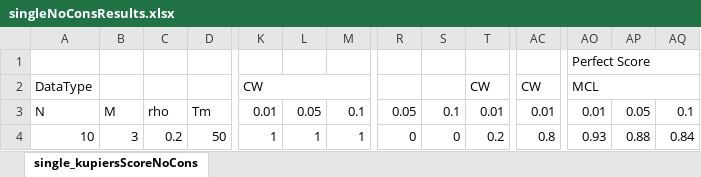
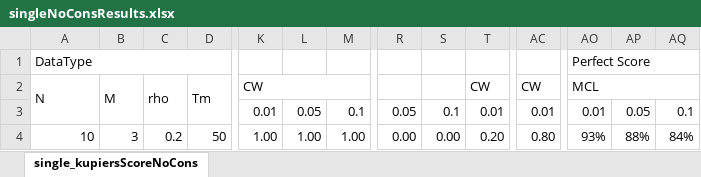
Before and after one commit to fuadcan/MCCorradoExt, an Excel workbook: Results/singleNoConsResults.xlsx, sheet single_kupiersScoreNoCons, drawn as a sheet; only a part is shown, gaps mark what is left out; values as stored, in another font and other column widths than the file's, no cell formats; the diff covers the shown part only; the diff names each change by its address in the sheet, - before the commit and + after, or states it on an @@ line.

```diff
--- a/Results/singleNoConsResults.xlsx (sheet single_kupiersScoreNoCons)
+++ b/Results/singleNoConsResults.xlsx (sheet single_kupiersScoreNoCons)
-A1: (empty)
+A1: DataType
+A1:D1 merged
-A2: DataType
+A2: N
+A2:A3 merged
-B2: (empty)
+B2: M
+B2:B3 merged
-C2: (empty)
+C2: rho
+C2:C3 merged
-D2: (empty)
+D2: Tm
+D2:D3 merged
-A3: N
+A3: (empty)
-B3: M
+B3: (empty)
-C3: rho
+C3: (empty)
-D3: Tm
+D3: (empty)
+A4:A11 merged
+B4:B7 merged
+C4:C5 merged
-K4: 1
+K4: 1.00
-L4: 1
+L4: 1.00
-M4: 1
+M4: 1.00
-R4: 0
+R4: 0.00
-S4: 0
+S4: 0.00
-T4: 0.2
+T4: 0.20
-AC4: 0.8
+AC4: 0.80
-AO4: 0.93
+AO4: 93%
-AP4: 0.88
+AP4: 88%
-AQ4: 0.84
+AQ4: 84%
```
Also changed, not shown: 419 edited cells and merged cells elsewhere in this sheet, cell formats, Results/SingleWithConsResults.xlsx, Results/multi_perfectScores.xlsx.
